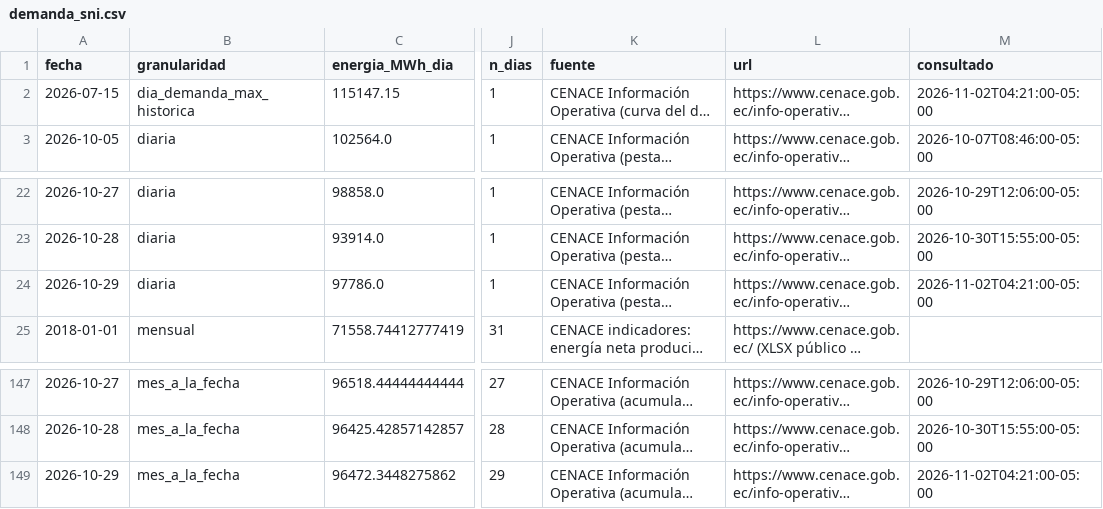
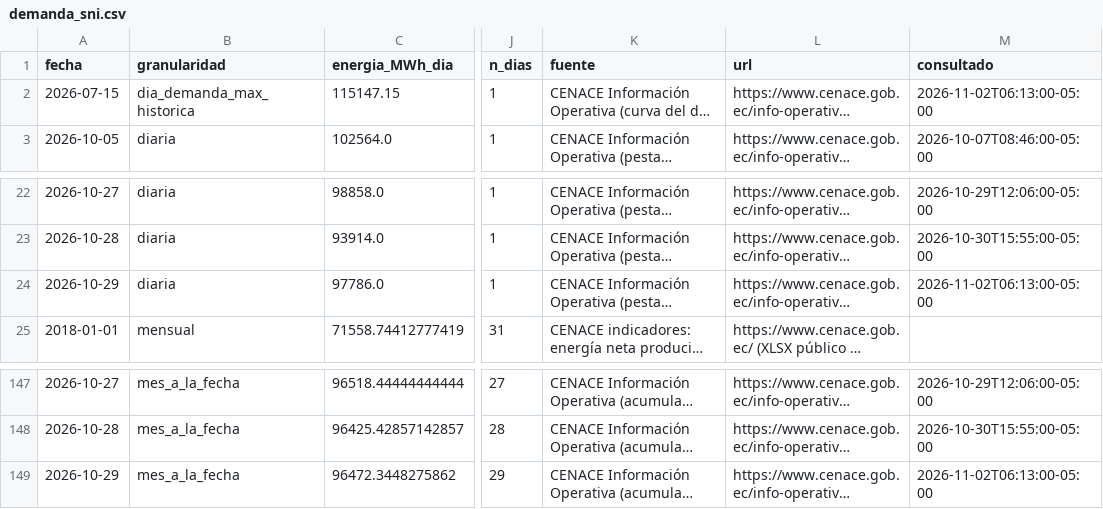
Before and after one commit to screspo111-sys/Energ-a_SC, a CSV file: dashboard/demanda_sni.csv, drawn as a sheet; only a part is shown, gaps mark what is left out; long unchanged cells end in …; the diff names each change by its address in the sheet, - before the commit and + after, or states it on an @@ line.

```diff
--- a/dashboard/demanda_sni.csv
+++ b/dashboard/demanda_sni.csv
-M2 (consultado): 2026-11-02T04:21:00-05:00
+M2 (consultado): 2026-11-02T06:13:00-05:00
-M24 (consultado): 2026-11-02T04:21:00-05:00
+M24 (consultado): 2026-11-02T06:13:00-05:00
-M149 (consultado): 2026-11-02T04:21:00-05:00
+M149 (consultado): 2026-11-02T06:13:00-05:00
```
Also changed, not shown: dashboard/estado_nacional_diario.csv, dashboard/generacion_horaria_30d.csv, 11 other files.
